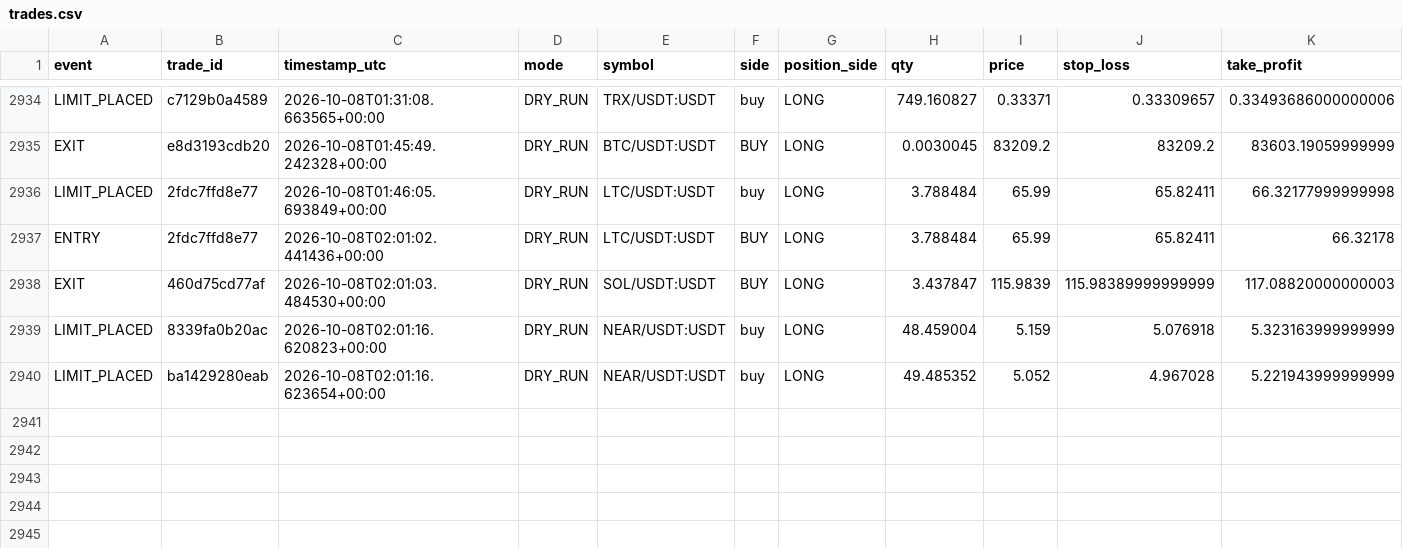
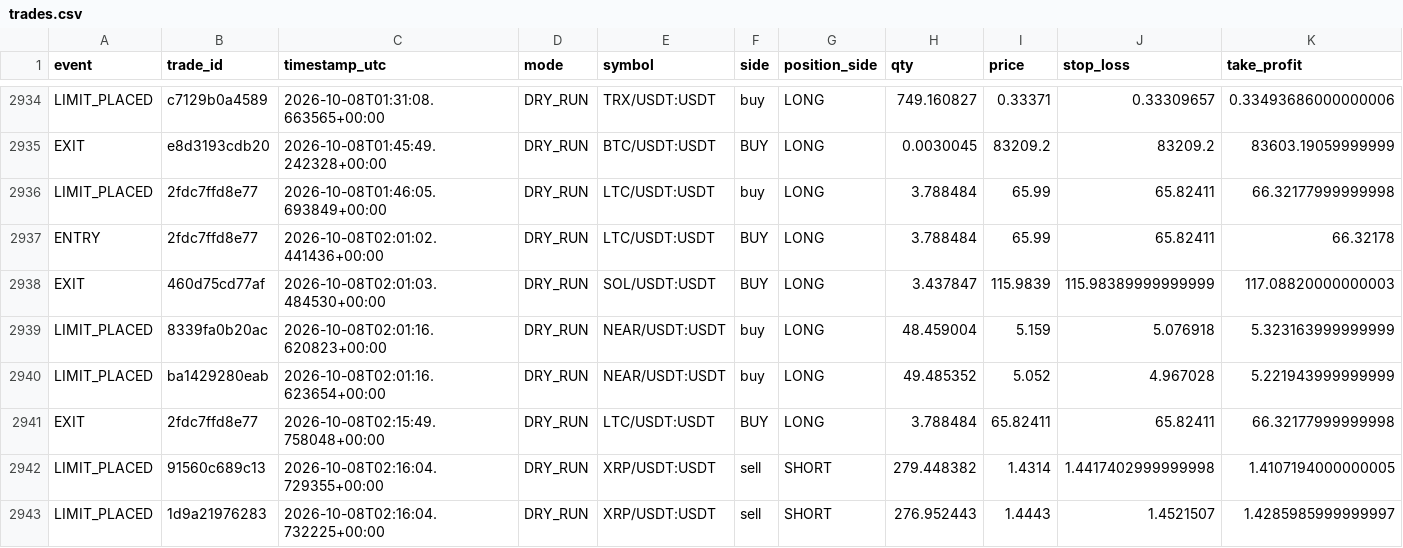
Before and after one commit to MatveevIlya1995/bingx-order-block-bot, a CSV file: data/trades.csv, drawn as a sheet; only a part is shown, gaps mark what is left out; rows hold the shown columns only; the diff names each change by its address in the sheet, - before the commit and + after, or states it on an @@ line.

```diff
--- a/data/trades.csv
+++ b/data/trades.csv
+row 2941: EXIT | 2fdc7ffd8e77 | 2026-10-08T02:15:49.758048+00:00 | DRY_RUN | LTC/USDT:USDT | BUY | LONG | 3.788484 | 65.82411 | 65.82411 | 66.32177999999998
+row 2942: LIMIT_PLACED | 91560c689c13 | 2026-10-08T02:16:04.729355+00:00 | DRY_RUN | XRP/USDT:USDT | sell | SHORT | 279.448382 | 1.4314 | 1.4417402999999998 | 1.4107194000000005
+row 2943: LIMIT_PLACED | 1d9a21976283 | 2026-10-08T02:16:04.732225+00:00 | DRY_RUN | XRP/USDT:USDT | sell | SHORT | 276.952443 | 1.4443 | 1.4521507 | 1.4285985999999997
```
Also changed, not shown: 1 other file.
